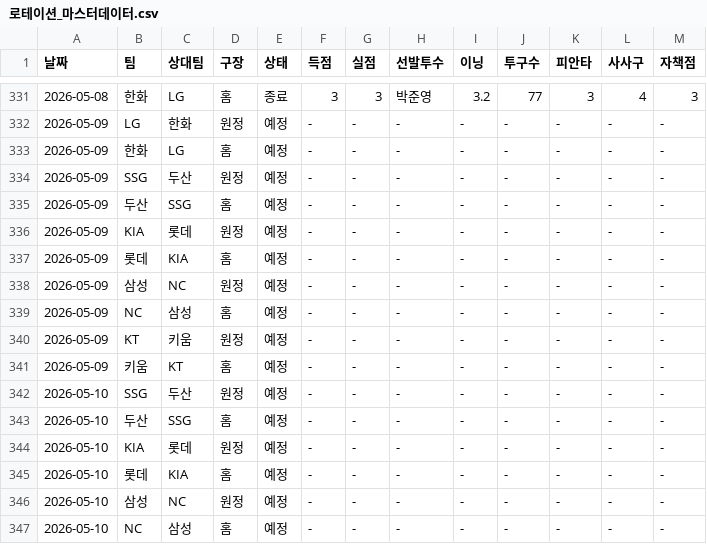
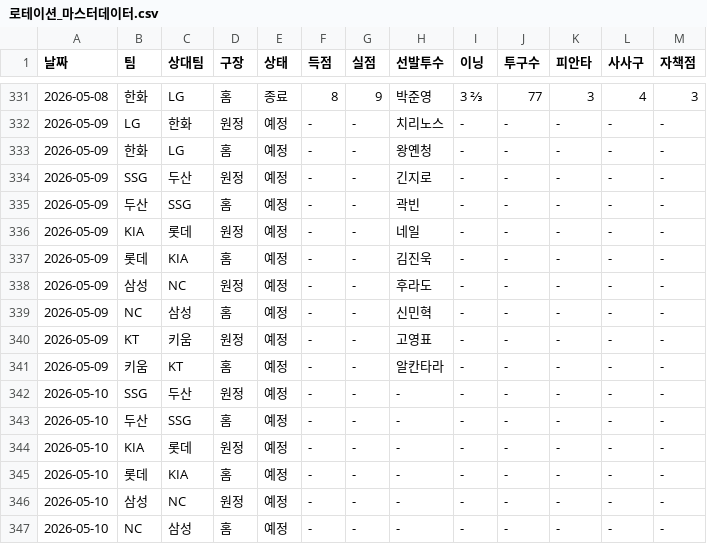
Before and after one commit to smmartworld/kbostarter, a CSV file: 로테이션_마스터데이터.csv, drawn as a sheet; only a part is shown, gaps mark what is left out; the diff covers the shown part only.

```diff
--- a/로테이션_마스터데이터.csv
+++ b/로테이션_마스터데이터.csv
@@ -331,12 +331,12 @@
-2026-05-08,한화,LG,홈,종료,3,3,박준영,3.2,77,3,4,3
-2026-05-09,LG,한화,원정,예정,-,-,-,-,-,-,-,-
-2026-05-09,한화,LG,홈,예정,-,-,-,-,-,-,-,-
-2026-05-09,SSG,두산,원정,예정,-,-,-,-,-,-,-,-
-2026-05-09,두산,SSG,홈,예정,-,-,-,-,-,-,-,-
-2026-05-09,KIA,롯데,원정,예정,-,-,-,-,-,-,-,-
-2026-05-09,롯데,KIA,홈,예정,-,-,-,-,-,-,-,-
-2026-05-09,삼성,NC,원정,예정,-,-,-,-,-,-,-,-
-2026-05-09,NC,삼성,홈,예정,-,-,-,-,-,-,-,-
-2026-05-09,KT,키움,원정,예정,-,-,-,-,-,-,-,-
-2026-05-09,키움,KT,홈,예정,-,-,-,-,-,-,-,-
+2026-05-08,한화,LG,홈,종료,8,9,박준영,3 ⅔,77,3,4,3
+2026-05-09,LG,한화,원정,예정,-,-,치리노스,-,-,-,-,-
+2026-05-09,한화,LG,홈,예정,-,-,왕옌청,-,-,-,-,-
+2026-05-09,SSG,두산,원정,예정,-,-,긴지로,-,-,-,-,-
+2026-05-09,두산,SSG,홈,예정,-,-,곽빈,-,-,-,-,-
+2026-05-09,KIA,롯데,원정,예정,-,-,네일,-,-,-,-,-
+2026-05-09,롯데,KIA,홈,예정,-,-,김진욱,-,-,-,-,-
+2026-05-09,삼성,NC,원정,예정,-,-,후라도,-,-,-,-,-
+2026-05-09,NC,삼성,홈,예정,-,-,신민혁,-,-,-,-,-
+2026-05-09,KT,키움,원정,예정,-,-,고영표,-,-,-,-,-
+2026-05-09,키움,KT,홈,예정,-,-,알칸타라,-,-,-,-,-
 2026-05-10,SSG,두산,원정,예정,-,-,-,-,-,-,-,-
```
Also changed, not shown: 32 edited cells elsewhere in this file.
